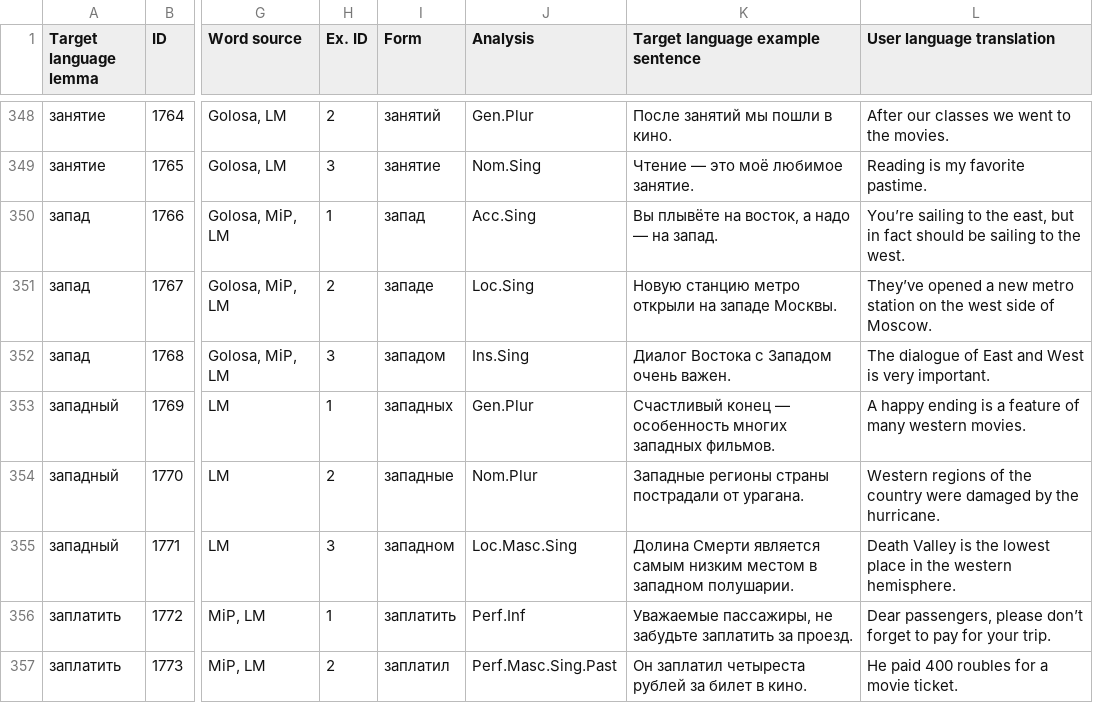
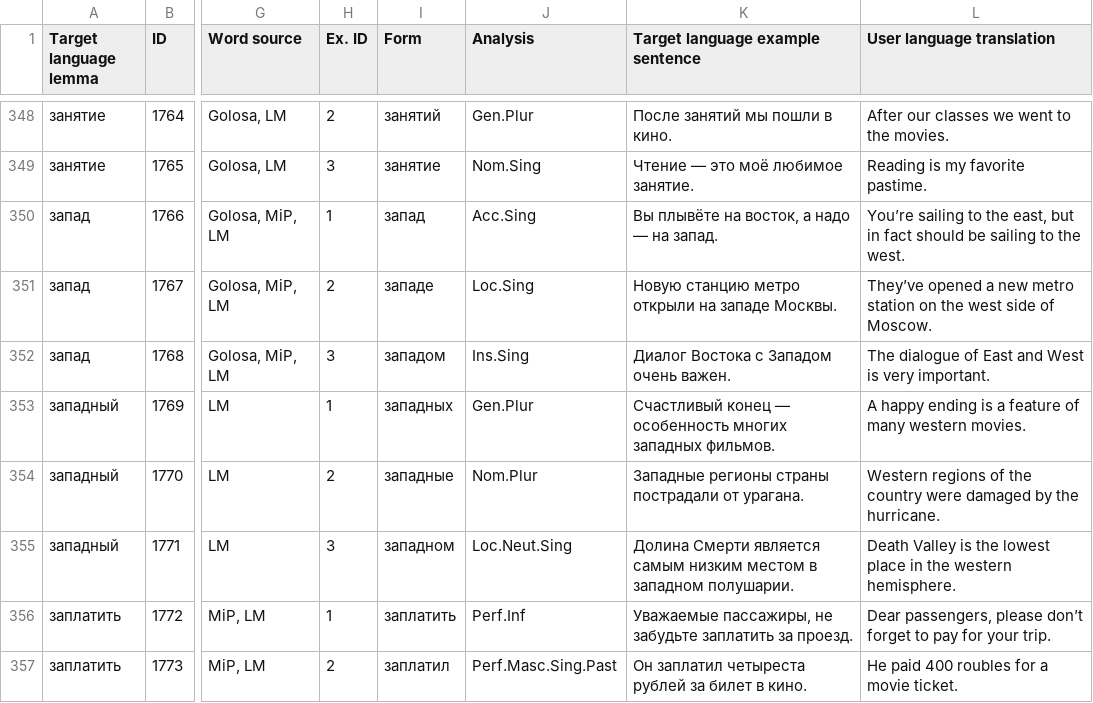
Before and after one commit to lajanda/data-rus-eng, a CSV file: SMARTool_data_A2_VALYA.csv, drawn as a sheet; only a part is shown, gaps mark what is left out; the diff names each change by its address in the sheet, - before the commit and + after, or states it on an @@ line.

Commit message:
Correct 1771
Долина Смерти является самым низким местом в западном полушарии.
   (Loc.Masc.Sing )
>>
   (Loc.Neut.Sing )

```diff
--- a/SMARTool_data_A2_VALYA.csv
+++ b/SMARTool_data_A2_VALYA.csv
-J355 (Analysis): Loc.Masc.Sing
+J355 (Analysis): Loc.Neut.Sing
```
